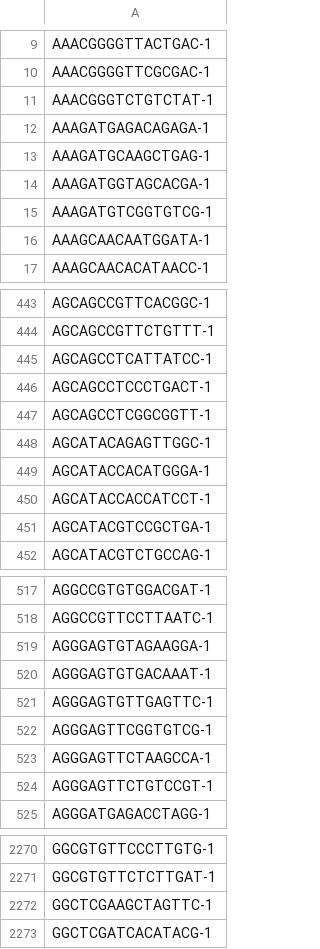
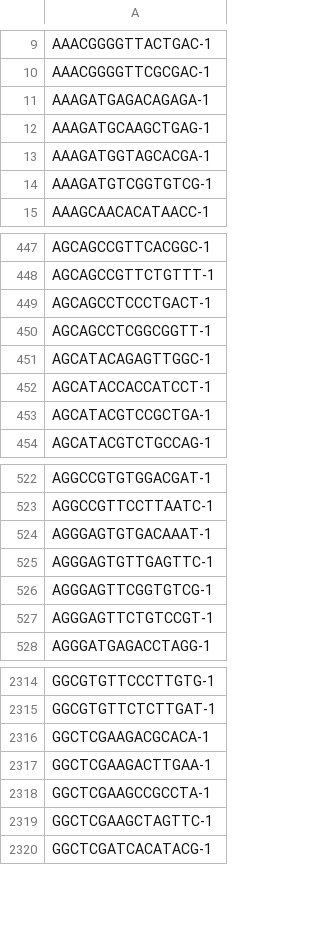
Before and after one commit to lazappi/phd-thesis-analysis, a TSV file: output/01-preprocessing/barcodes_Org3.tsv, drawn as a sheet; only a part is shown, gaps mark what is left out; removed rows and columns are numbered as before the commit, all else as after; the diff covers the shown part only; the diff names each change by its address in the sheet, - before the commit and + after, or states it on an @@ line.

```diff
--- a/output/01-preprocessing/barcodes_Org3.tsv
+++ b/output/01-preprocessing/barcodes_Org3.tsv
-row 11: AAACGGGTCTGTCTAT-1
-row 16: AAAGCAACAATGGATA-1
-row 445: AGCAGCCTCATTATCC-1
-row 449: AGCATACCACATGGGA-1
-row 519: AGGGAGTGTAGAAGGA-1
-row 523: AGGGAGTTCTAAGCCA-1
+row 2316: GGCTCGAAGACGCACA-1
+row 2317: GGCTCGAAGACTTGAA-1
+row 2318: GGCTCGAAGCCGCCTA-1
```
Also changed, not shown: 116 added rows, 38 removed rows and 2 edited cells elsewhere in this file, output/01-preprocessing/barcodes_Org1.tsv, output/01-preprocessing/barcodes_Org2.tsv, 13 other files.
